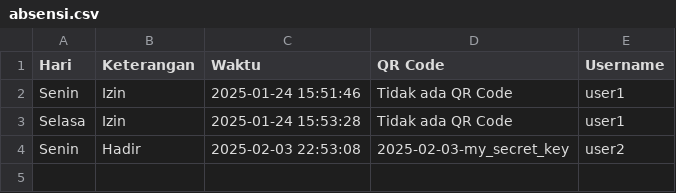
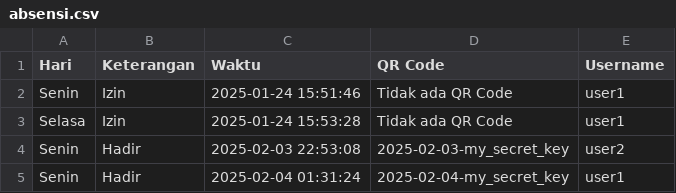
Before and after one commit to N044/attendance, a CSV file: data/absensi.csv, drawn as a sheet; the diff names each change by its address in the sheet, - before the commit and + after, or states it on an @@ line.

```diff
--- a/data/absensi.csv
+++ b/data/absensi.csv
+row 5: Senin | Hadir | 2025-02-04 01:31:24 | 2025-02-04-my_secret_key | user1
```
Also changed, not shown: 1 other file.
